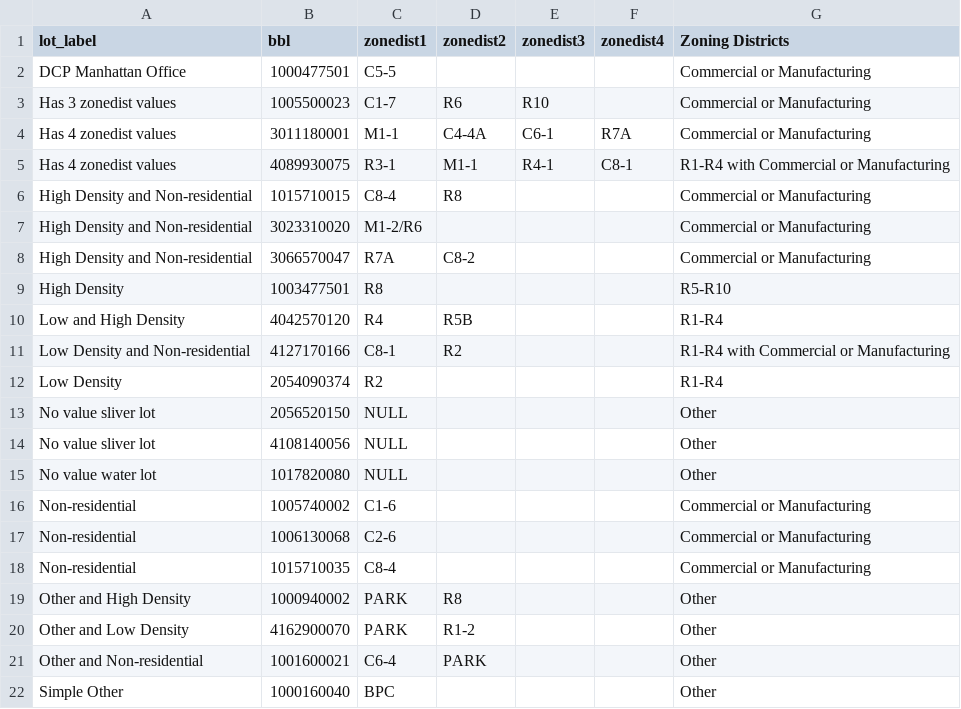
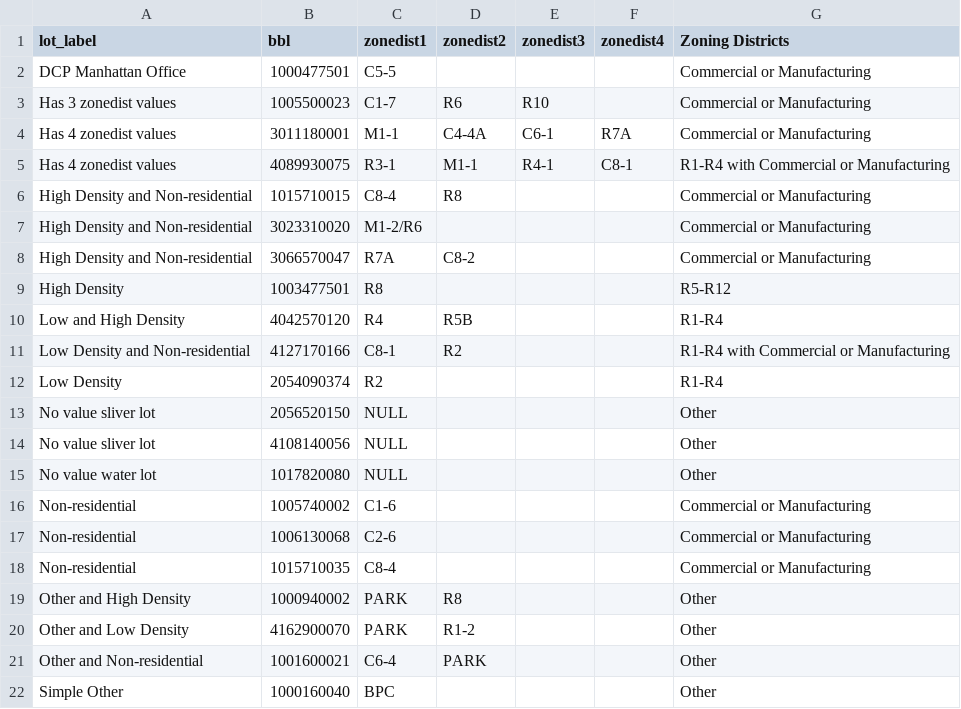
Before and after one commit to NYCPlanning/data-engineering, a CSV file: products/green_fast_track/seeds/test_expected__flags_zoning.csv, drawn as a sheet.

Commit message:
update high-density residential district label

```diff
--- a/products/green_fast_track/seeds/test_expected__flags_zoning.csv
+++ b/products/green_fast_track/seeds/test_expected__flags_zoning.csv
@@ -8,3 +8,3 @@
 "High Density and Non-residential","3066570047","R7A","C8-2",,,"Commercial or Manufacturing"
-"High Density","1003477501","R8",,,,"R5-R10"
+"High Density","1003477501","R8",,,,"R5-R12"
 "Low and High Density","4042570120","R4","R5B",,,"R1-R4"
```
Also changed, not shown: 1 other file.
